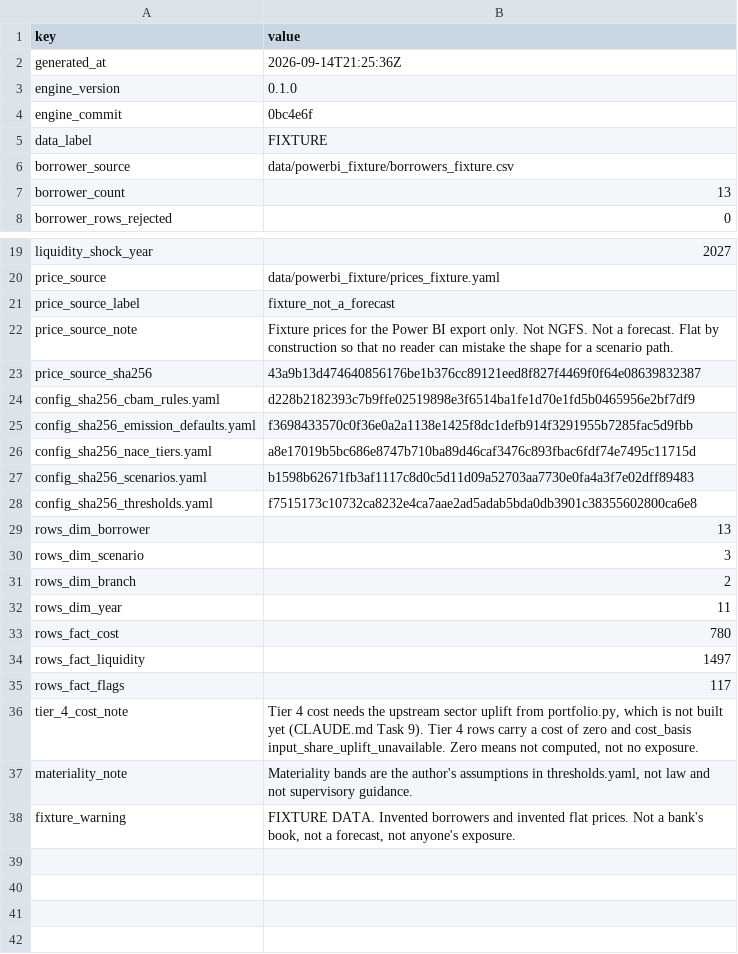
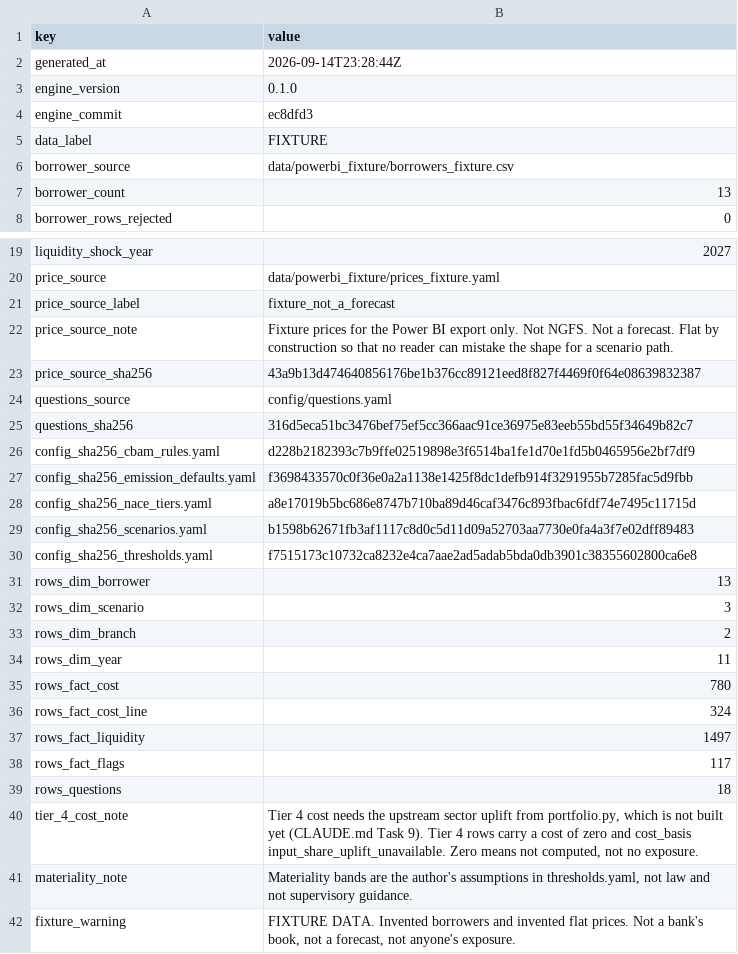
Before and after one commit to mushaha97-droid/cbam-screen, a CSV file: data/powerbi_fixture/export/meta.csv, drawn as a sheet; only a part is shown, gaps mark what is left out.

```diff
--- a/data/powerbi_fixture/export/meta.csv
+++ b/data/powerbi_fixture/export/meta.csv
@@ -1,5 +1,5 @@
 key,value
-generated_at,2026-09-14T21:25:36Z
+generated_at,2026-09-14T23:28:44Z
 engine_version,0.1.0
-engine_commit,0bc4e6f
+engine_commit,ec8dfd3
 data_label,FIXTURE
@@ -23,2 +23,4 @@ price_source_note,Fixture prices for the Power BI export only. Not NGFS. Not a f
 price_source_sha256,43a9b13d474640856176be1b376cc89121eed8f827f4469f0f64e08639832387
+questions_source,config/questions.yaml
+questions_sha256,316d5eca51bc3476bef75ef5cc366aac91ce36975e83eeb55bd55f34649b82c7
 config_sha256_cbam_rules.yaml,d228b2182393c7b9ffe02519898e3f6514ba1fe1d70e1fd5b0465956e2bf7df9
@@ -33,4 +35,6 @@ rows_dim_year,11
 rows_fact_cost,780
+rows_fact_cost_line,324
 rows_fact_liquidity,1497
 rows_fact_flags,117
+rows_questions,18
 tier_4_cost_note,"Tier 4 cost needs the upstream sector uplift from portfolio.py, which is not built yet (CLAUDE.md Task 9). Tier 4 rows carry a cost of zero and cost_basis input_share_uplift_unavailable. Zero means not computed, not no exposure."
```
Also changed, not shown: 9 other files.
